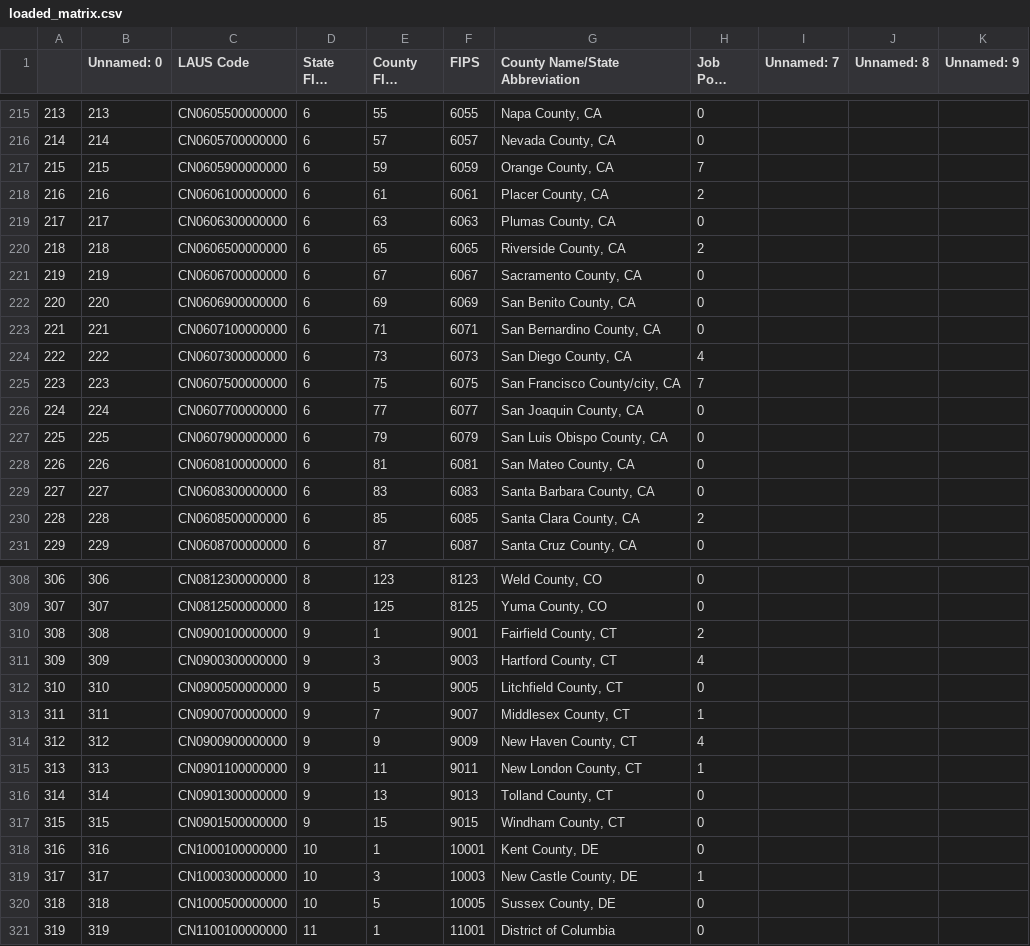
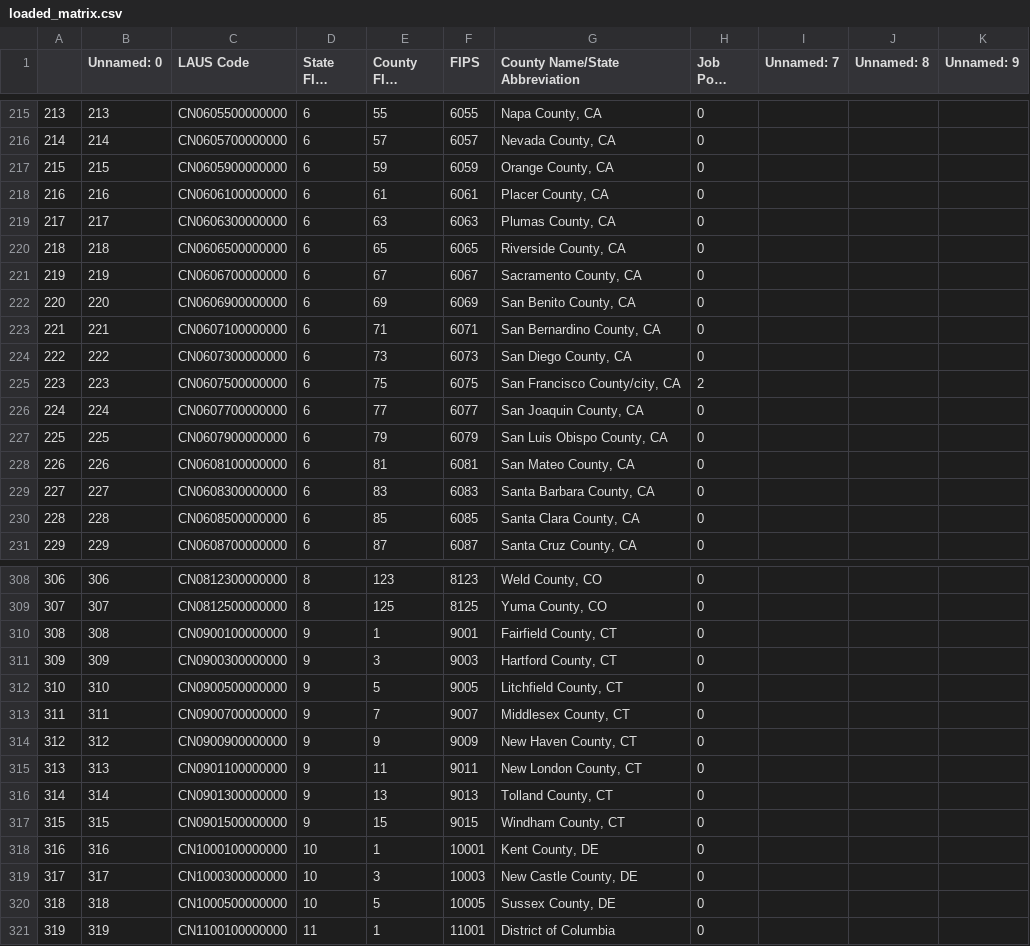
Before and after one commit to MatthewScott-86/JobSkillsStatisticsWebsite, a CSV file: County and State Scrapers/loaded_matrix.csv, drawn as a sheet; only a part is shown, gaps mark what is left out; long unchanged cells end in …; the diff covers the shown part only.

Commit message:
Re-updated the SAS and R problem
- Changed the skill_scraper so that it takes from the specific <div> for
job_description on the job post page (rather than taking the whole HTML
script.

```diff
--- a/County and State Scrapers/loaded_matrix.csv
+++ b/County and State Scrapers/loaded_matrix.csv
@@ -216,6 +216,6 @@
 214,214,CN0605700000000,6,57,6057,"Nevada County, CA",0,,,
-215,215,CN0605900000000,6,59,6059,"Orange County, CA",7,,,
-216,216,CN0606100000000,6,61,6061,"Placer County, CA",2,,,
+215,215,CN0605900000000,6,59,6059,"Orange County, CA",0,,,
+216,216,CN0606100000000,6,61,6061,"Placer County, CA",0,,,
 217,217,CN0606300000000,6,63,6063,"Plumas County, CA",0,,,
-218,218,CN0606500000000,6,65,6065,"Riverside County, CA",2,,,
+218,218,CN0606500000000,6,65,6065,"Riverside County, CA",0,,,
 219,219,CN0606700000000,6,67,6067,"Sacramento County, CA",0,,,
@@ -223,4 +223,4 @@
 221,221,CN0607100000000,6,71,6071,"San Bernardino County, CA",0,,,
-222,222,CN0607300000000,6,73,6073,"San Diego County, CA",4,,,
-223,223,CN0607500000000,6,75,6075,"San Francisco County/city, CA",7,,,
+222,222,CN0607300000000,6,73,6073,"San Diego County, CA",0,,,
+223,223,CN0607500000000,6,75,6075,"San Francisco County/city, CA",2,,,
 224,224,CN0607700000000,6,77,6077,"San Joaquin County, CA",0,,,
@@ -229,3 +229,3 @@
 227,227,CN0608300000000,6,83,6083,"Santa Barbara County, CA",0,,,
-228,228,CN0608500000000,6,85,6085,"Santa Clara County, CA",2,,,
+228,228,CN0608500000000,6,85,6085,"Santa Clara County, CA",0,,,
 229,229,CN0608700000000,6,87,6087,"Santa Cruz County, CA",0,,,
@@ -309,8 +309,8 @@
 307,307,CN0812500000000,8,125,8125,"Yuma County, CO",0,,,
-308,308,CN0900100000000,9,1,9001,"Fairfield County, CT",2,,,
-309,309,CN0900300000000,9,3,9003,"Hartford County, CT",4,,,
+308,308,CN0900100000000,9,1,9001,"Fairfield County, CT",0,,,
+309,309,CN0900300000000,9,3,9003,"Hartford County, CT",0,,,
 310,310,CN0900500000000,9,5,9005,"Litchfield County, CT",0,,,
-311,311,CN0900700000000,9,7,9007,"Middlesex County, CT",1,,,
-312,312,CN0900900000000,9,9,9009,"New Haven County, CT",4,,,
-313,313,CN0901100000000,9,11,9011,"New London County, CT",1,,,
+311,311,CN0900700000000,9,7,9007,"Middlesex County, CT",0,,,
+312,312,CN0900900000000,9,9,9009,"New Haven County, CT",0,,,
+313,313,CN0901100000000,9,11,9011,"New London County, CT",0,,,
 314,314,CN0901300000000,9,13,9013,"Tolland County, CT",0,,,
@@ -318,3 +318,3 @@
 316,316,CN1000100000000,10,1,10001,"Kent County, DE",0,,,
-317,317,CN1000300000000,10,3,10003,"New Castle County, DE",1,,,
+317,317,CN1000300000000,10,3,10003,"New Castle County, DE",0,,,
 318,318,CN1000500000000,10,5,10005,"Sussex County, DE",0,,,
```
Also changed, not shown: 149 edited cells elsewhere in this file, 3 other files.
